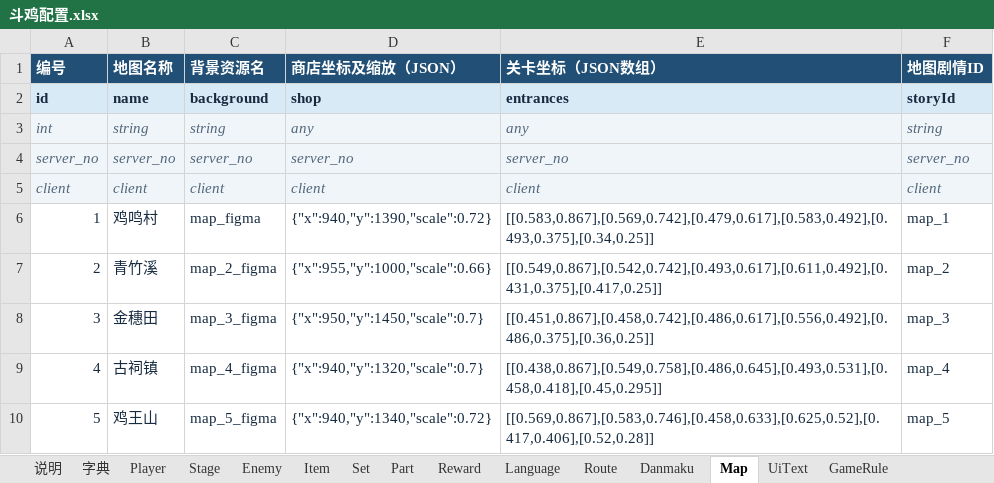
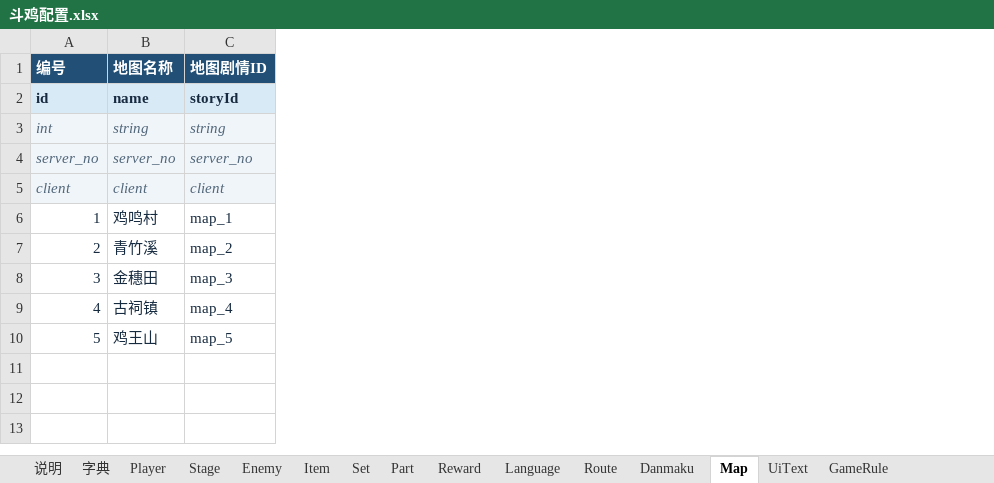
Before and after one commit to lxy2109/chicken-battle, an Excel workbook: excel/斗鸡配置.xlsx, sheet Map, drawn as a sheet; values as stored, in another font and other column widths than the file's, no borders; the diff names each change by its address in the sheet, - before the commit and + after, or states it on an @@ line.

```diff
--- a/excel/斗鸡配置.xlsx (sheet Map)
+++ b/excel/斗鸡配置.xlsx (sheet Map)
-column C (背景资源名), rows 2-10: background | string | server_no | client | map_figma | map_2_figma | map_3_figma | map_4_figma | map_5_figma
-column D (商店坐标及缩放（JSON）), rows 2-10: shop | any | server_no | client | {"x":940,"y":1390,"scale":0.72} | {"x":955,"y":1000,"scale":0.66} | {"x":950,"y":1450,"scale":0.7} | {"x":940,"y":1320,"scale":0.7} | {"x":940,"y":1340,"scale":0.72}
-column E (关卡坐标（JSON数组）), rows 2-10: entrances | any | server_no | client | [[0.583,0.867],[0.569,0.742],[0.479,0.617],[0.583,0.492],[0.493,0.375],[0.34,0.25]] | [[0.549,0.867],[0.542,0.742],[0.493,0.617],[0.611,0.492],[0.431,0.375],[0.417,0.25]] | [[0.451,0.867],[0.458,0.742],[0.486,0.617],[0.556,0.492],[0.486,0.375],[0.36,0.25]] | [[0.438,0.867],[0.549,0.758],[0.486,0.645],[0.493,0.531],[0.458,0.418],[0.45,0.295]] | [[0.569,0.867],[0.583,0.746],[0.458,0.633],[0.625,0.52],[0.417,0.406],[0.52,0.28]]
```
Also changed, not shown: sheet Language, 45 other files.
